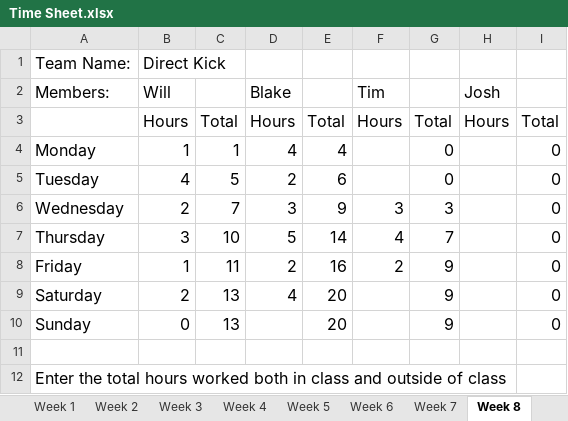
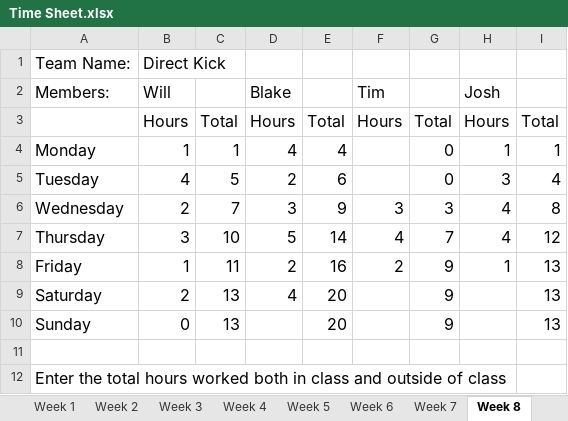
Before and after one commit to bryantb2/Direct-Kick-Soccer, an Excel workbook: document/Time Sheet.xlsx, sheet Week 8, drawn as a sheet; values as stored, in another font and other column widths than the file's, no borders; the diff names each change by its address in the sheet, - before the commit and + after, or states it on an @@ line.

```diff
--- a/document/Time Sheet.xlsx (sheet Week 8)
+++ b/document/Time Sheet.xlsx (sheet Week 8)
-H4: (empty)
+H4: 1
-I4: 0
+I4: 1
-H5: (empty)
+H5: 3
-I5: 0
+I5: 4
-H6:H7: (empty)
+H6:H7: 4
-I6: 0
+I6: 8
-I7: 0
+I7: 12
-H8: (empty)
+H8: 1
-I8:I10: 0
+I8:I10: 13
```
Also changed, not shown: sheet Week 7, sheet Totals.
